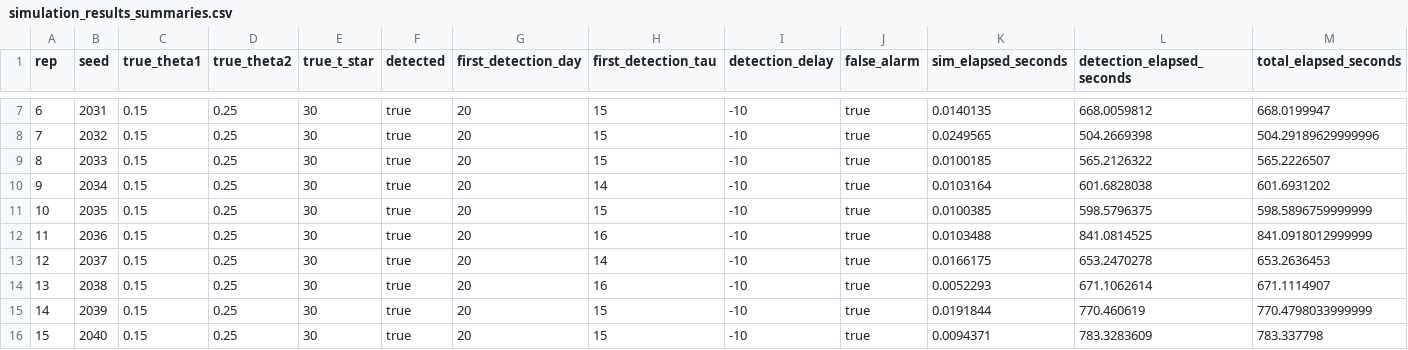
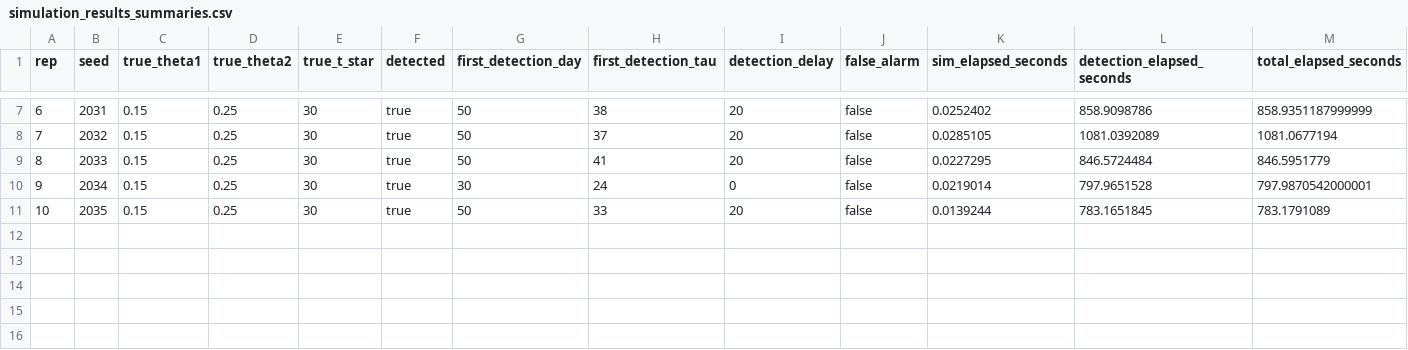
Before and after one commit to Ying-Ju/dust_chgpt, a CSV file: results/simulation_results_summaries.csv, drawn as a sheet; only a part is shown, gaps mark what is left out; the diff covers the shown part only.

```diff
--- a/results/simulation_results_summaries.csv
+++ b/results/simulation_results_summaries.csv
@@ -7,10 +7,5 @@ rep,seed,true_theta1,true_theta2,true_t_star,detected,first_detection_day,first_
-6,2031,0.15,0.25,30,true,20,15,-10,true,0.0140135,668.0059812,668.0199947
-7,2032,0.15,0.25,30,true,20,15,-10,true,0.0249565,504.2669398,504.29189629999996
-8,2033,0.15,0.25,30,true,20,15,-10,true,0.0100185,565.2126322,565.2226507
-9,2034,0.15,0.25,30,true,20,14,-10,true,0.0103164,601.6828038,601.6931202
-10,2035,0.15,0.25,30,true,20,15,-10,true,0.0100385,598.5796375,598.5896759999999
-11,2036,0.15,0.25,30,true,20,16,-10,true,0.0103488,841.0814525,841.0918012999999
-12,2037,0.15,0.25,30,true,20,14,-10,true,0.0166175,653.2470278,653.2636453
-13,2038,0.15,0.25,30,true,20,16,-10,true,0.0052293,671.1062614,671.1114907
-14,2039,0.15,0.25,30,true,20,15,-10,true,0.0191844,770.460619,770.4798033999999
-15,2040,0.15,0.25,30,true,20,15,-10,true,0.0094371,783.3283609,783.337798
+6,2031,0.15,0.25,30,true,50,38,20,false,0.0252402,858.9098786,858.9351187999999
+7,2032,0.15,0.25,30,true,50,37,20,false,0.0285105,1081.0392089,1081.0677194
+8,2033,0.15,0.25,30,true,50,41,20,false,0.0227295,846.5724484,846.5951779
+9,2034,0.15,0.25,30,true,30,24,0,false,0.0219014,797.9651528,797.9870542000001
+10,2035,0.15,0.25,30,true,50,33,20,false,0.0139244,783.1651845,783.1791089
```
Also changed, not shown: 5 removed rows and 32 edited cells elsewhere in this file, 6 other files.
